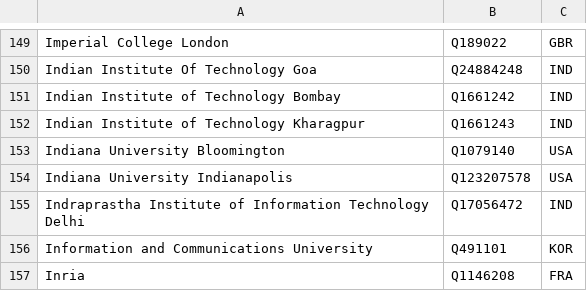
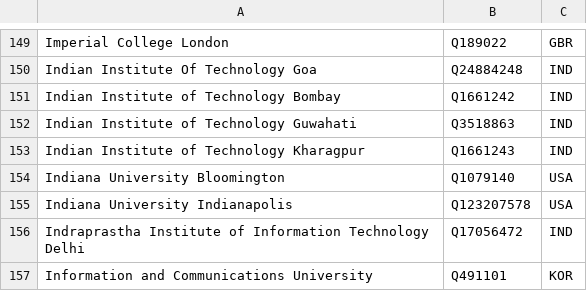
Before and after one commit to sven-mayer/chi-statistics, a CSV file: utils/mapAffiliationDefault.csv, drawn as a sheet; only a part is shown, gaps mark what is left out; the shorter side is filled out with more unchanged rows.

```diff
--- a/utils/mapAffiliationDefault.csv
+++ b/utils/mapAffiliationDefault.csv
@@ -151,2 +151,3 @@ Indian Institute Of Technology Goa,Q24884248,IND
 Indian Institute of Technology Bombay,Q1661242,IND
+Indian Institute of Technology Guwahati,Q3518863,IND
 Indian Institute of Technology Kharagpur,Q1661243,IND
```
Also changed, not shown: utils/mapAffiliation.csv.
